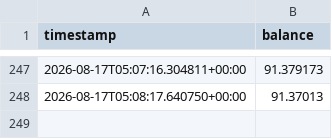
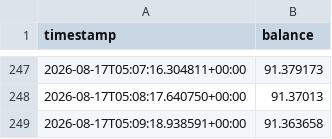
Before and after one commit to Tobyyyyyyyyyyyy/INVO, a CSV file: balance_history.csv, drawn as a sheet; only a part is shown, gaps mark what is left out; the diff names each change by its address in the sheet, - before the commit and + after, or states it on an @@ line.

Commit message:
Update balance: 91.363658 USDC @ 2026-08-17T05:09:18.938591+00:00

```diff
--- a/balance_history.csv
+++ b/balance_history.csv
+row 249: 2026-08-17T05:09:18.938591+00:00 | 91.363658
```
